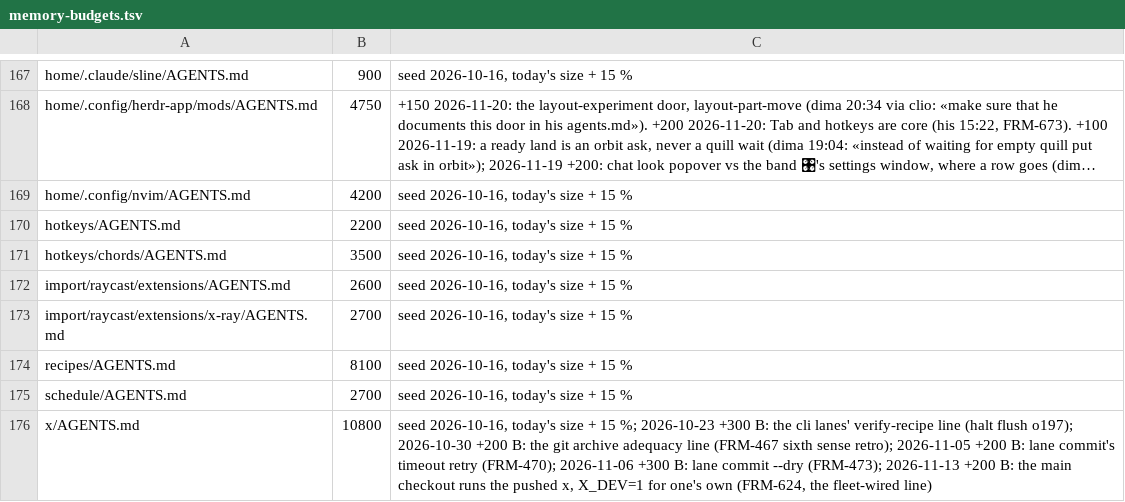
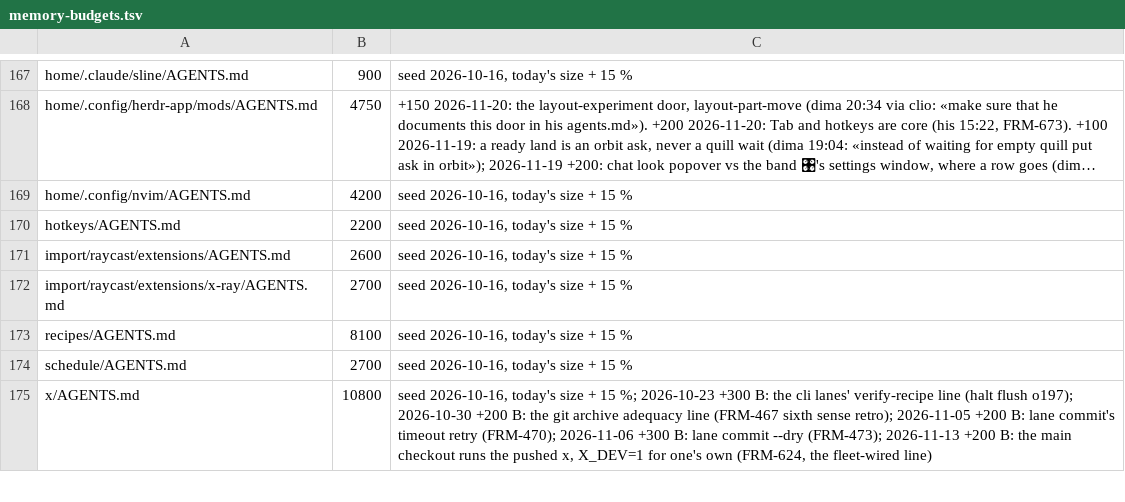
Before and after one commit to dvakatsiienko/frame, a TSV file: recipes/nurture-memory/scripts/memory-budgets.tsv, drawn as a sheet; only a part is shown, gaps mark what is left out; long unchanged cells end in ….

Commit message:
🗑️ hotkeys: the chords page leaves frame, it lives in bytes
step 8 of BYT-109: frame's half of chords' move ends; the page was proven from bytes and dima's look passed.

- hotkeys/chords: the folder goes, its history came along to bytes, the tag `pre-chords-move` holds it here
- showcase.png: moved to hotkeys/, the readme's shot
- workspace, scripts, the chords-essentials hook, the biome override, the gitignore and tsconfig lines: dropped; pnpm-lock.yaml regenerated
- keycodes.test.ts: the board test reads bytes' keyboard file, one loud line on stderr where it is absent
- chord.ts: canonicalQuery and pressedChord left with the page, their tests too
- AGENTS, GLOSSARY-MAP, README, gates-catalog, app-setup-essentials, memory-budgets, review-tiers: re-pointed or dropped
- gates-catalog: speak-essentials went with the same line, its hook left frame with speak
- the live job's plist: its comment block is true again, program and arguments untouched

Agent: codie · Claude Opus 5.5

quotes: shown

```diff
--- a/recipes/nurture-memory/scripts/memory-budgets.tsv
+++ b/recipes/nurture-memory/scripts/memory-budgets.tsv
@@ -170,3 +170,2 @@ home/.config/nvim/AGENTS.md	4200	seed 2026-10-16, today's size + 15 %
 hotkeys/AGENTS.md	2200	seed 2026-10-16, today's size + 15 %
-hotkeys/chords/AGENTS.md	3500	seed 2026-10-16, today's size + 15 %
 import/raycast/extensions/AGENTS.md	2600	seed 2026-10-16, today's size + 15 %
```
Also changed, not shown: 57 other files.
